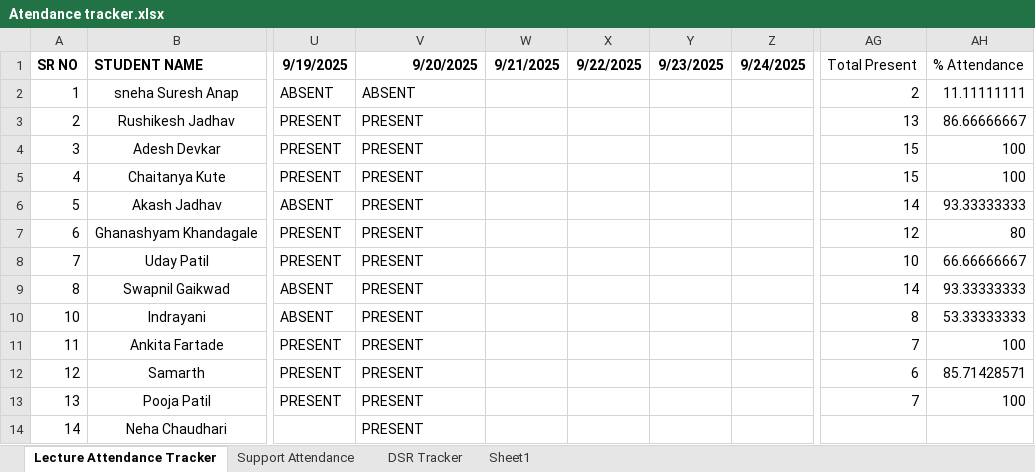
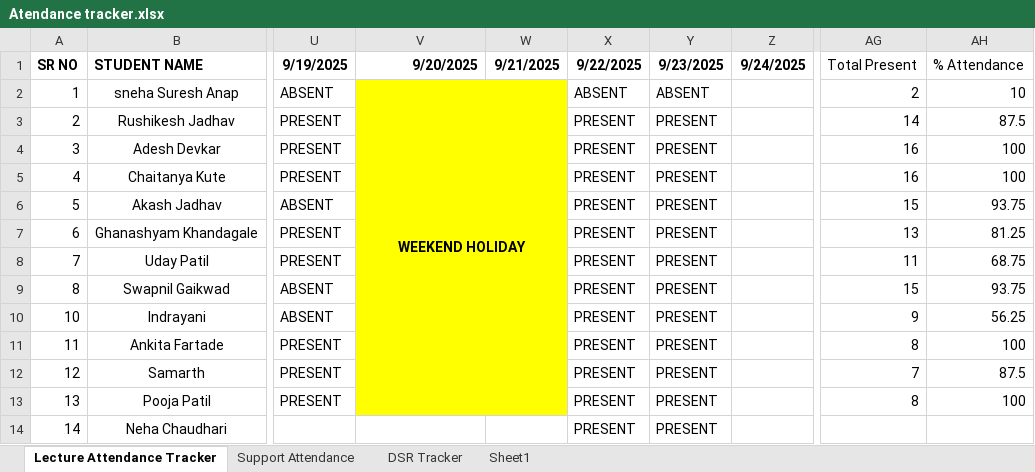
Before and after one commit to SourceCode-code/Source_and_Code_Batch_4_Master, an Excel workbook: Trackers/Atendance tracker.xlsx, sheet Lecture Attendance Tracker, drawn as a sheet; only a part is shown, gaps mark what is left out; values as stored, in another font and other column widths than the file's, no borders; conditional formats not drawn; the diff names each change by its address in the sheet, - before the commit and + after, or states it on an @@ line.

```diff
--- a/Trackers/Atendance tracker.xlsx (sheet Lecture Attendance Tracker)
+++ b/Trackers/Atendance tracker.xlsx (sheet Lecture Attendance Tracker)
-V2 (9/20/2025): ABSENT
+V2 (9/20/2025): WEEKEND HOLIDAY
-V2:W13 fill: none
+V2:W13 fill: #FFFF00
@@ V2 bold: off → on, alignment: left → center @@
+V2:W13 merged
-X2 (9/22/2025): (empty)
+X2 (9/22/2025): ABSENT
-Y2 (9/23/2025): (empty)
+Y2 (9/23/2025): ABSENT
-AH2 (% Attendance): 11.11111111
+AH2 (% Attendance): 10
-V3:V14 (9/20/2025): PRESENT
+V3:V14 (9/20/2025): (empty)
-X3:X14 (9/22/2025): (empty)
+X3:X14 (9/22/2025): PRESENT
-Y3:Y14 (9/23/2025): (empty)
+Y3:Y14 (9/23/2025): PRESENT
-AG3 (Total Present): 13
+AG3 (Total Present): 14
-AH3 (% Attendance): 86.66666667
+AH3 (% Attendance): 87.5
-AG4:AG5 (Total Present): 15
+AG4:AG5 (Total Present): 16
-AG6 (Total Present): 14
+AG6 (Total Present): 15
-AH6 (% Attendance): 93.33333333
+AH6 (% Attendance): 93.75
-AG7 (Total Present): 12
+AG7 (Total Present): 13
-AH7 (% Attendance): 80
+AH7 (% Attendance): 81.25
-AG8 (Total Present): 10
+AG8 (Total Present): 11
-AH8 (% Attendance): 66.66666667
+AH8 (% Attendance): 68.75
-AG9 (Total Present): 14
+AG9 (Total Present): 15
-AH9 (% Attendance): 93.33333333
+AH9 (% Attendance): 93.75
-AG10 (Total Present): 8
+AG10 (Total Present): 9
-AH10 (% Attendance): 53.33333333
+AH10 (% Attendance): 56.25
-AG11 (Total Present): 7
+AG11 (Total Present): 8
-AG12 (Total Present): 6
+AG12 (Total Present): 7
-AH12 (% Attendance): 85.71428571
+AH12 (% Attendance): 87.5
-AG13 (Total Present): 7
+AG13 (Total Present): 8
```
Also changed, not shown: sheet Support Attendance, 1 other file.
